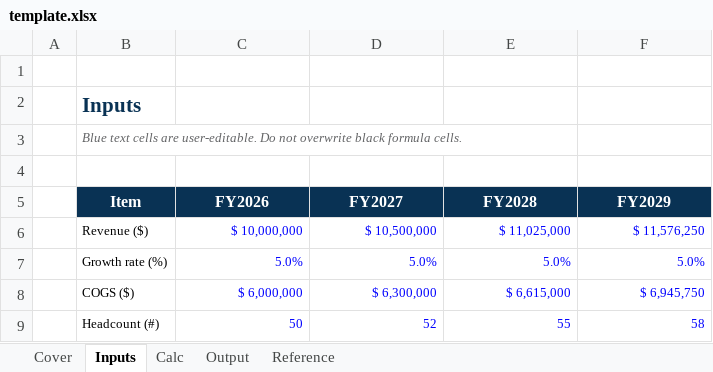
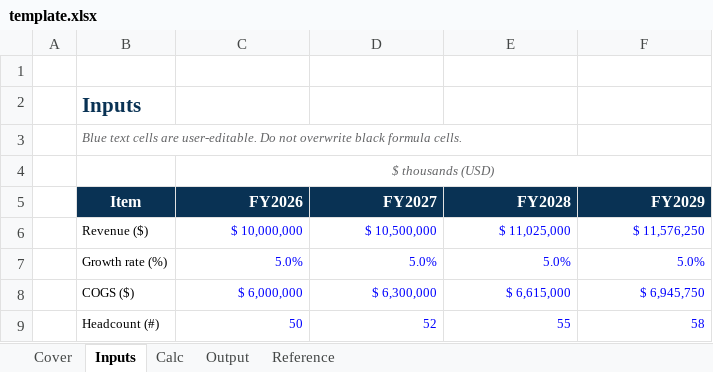
Before and after one commit to gkdlswm5/fbm-excel-skill, an Excel workbook: assets/template.xlsx, sheet Inputs, drawn as a sheet; values as stored, in another font and other column widths than the file's, no borders; conditional formats not drawn; the diff names each change by its address in the sheet, - before the commit and + after, or states it on an @@ line.

```diff
--- a/assets/template.xlsx (sheet Inputs)
+++ b/assets/template.xlsx (sheet Inputs)
-C4 (FY2026): (empty)
+C4 (FY2026): $ thousands (USD)
+C4:F4 merged
-C5:F5 alignment: center
+C5:F5 alignment: right
```
Also changed, not shown: sheet Cover, sheet Output, sheet Reference, sheet Calc, formulas that keep their value, charts or pictures, 5 other files.
